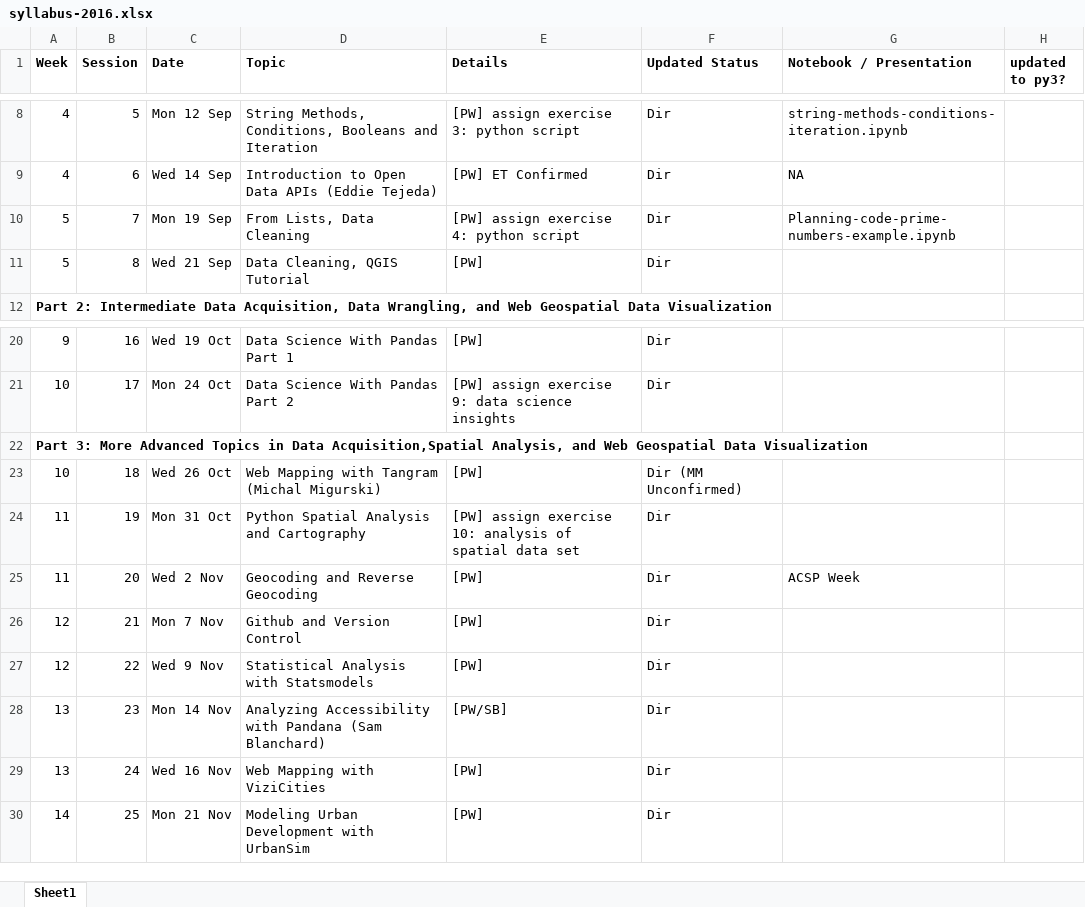
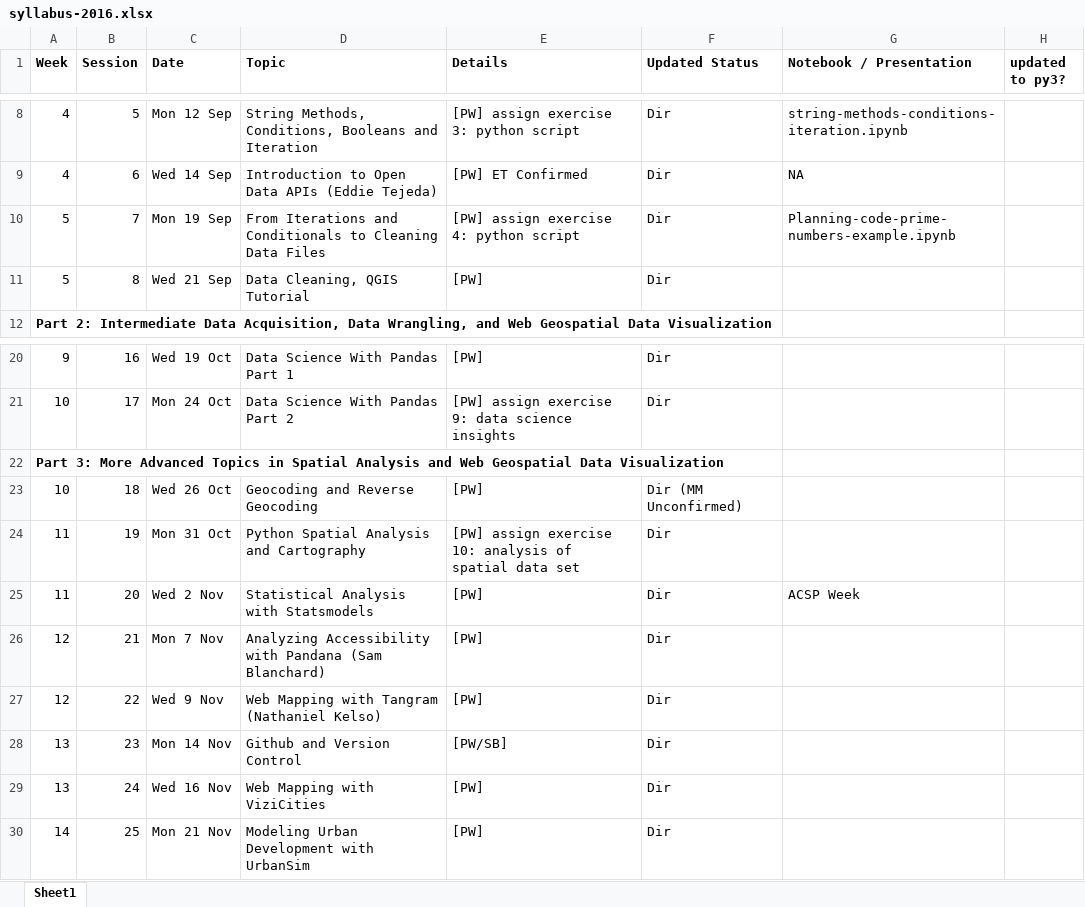
Before and after one commit to waddell/urban-informatics-and-visualization, an Excel workbook: syllabus-2016.xlsx, sheet Sheet1, drawn as a sheet; only a part is shown, gaps mark what is left out; values as stored, in another font and other column widths than the file's, no borders; the diff names each change by its address in the sheet, - before the commit and + after, or states it on an @@ line.

Commit message:
Updated schedule

```diff
--- a/syllabus-2016.xlsx (sheet Sheet1)
+++ b/syllabus-2016.xlsx (sheet Sheet1)
-D10 (Topic): From Lists, Data Cleaning
+D10 (Topic): From Iterations and Conditionals to Cleaning Data Files
-A22 (Week): …Topics in Data Acquisition,Spatial Analysis, and Web…
+A22 (Week): …Topics in Spatial Analysis and Web…
-D23 (Topic): Web Mapping with Tangram (Michal Migurski)
+D23 (Topic): Geocoding and Reverse Geocoding
-D25 (Topic): Geocoding and Reverse Geocoding
+D25 (Topic): Statistical Analysis with Statsmodels
-D26 (Topic): Github and Version Control
+D26 (Topic): Analyzing Accessibility with Pandana (Sam Blanchard)
-D27 (Topic): Statistical Analysis with Statsmodels
+D27 (Topic): Web Mapping with Tangram (Nathaniel Kelso)
-D28 (Topic): Analyzing Accessibility with Pandana (Sam Blanchard)
+D28 (Topic): Github and Version Control
```
